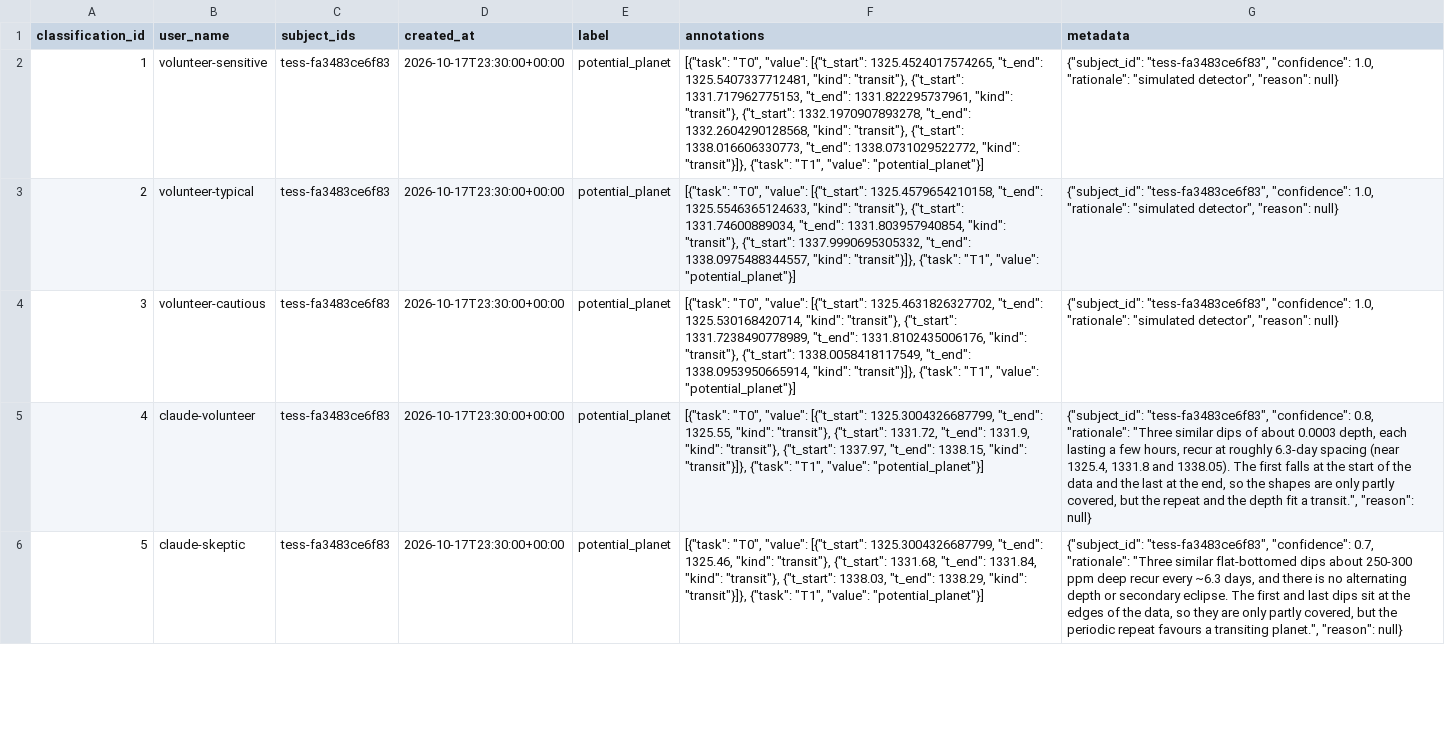
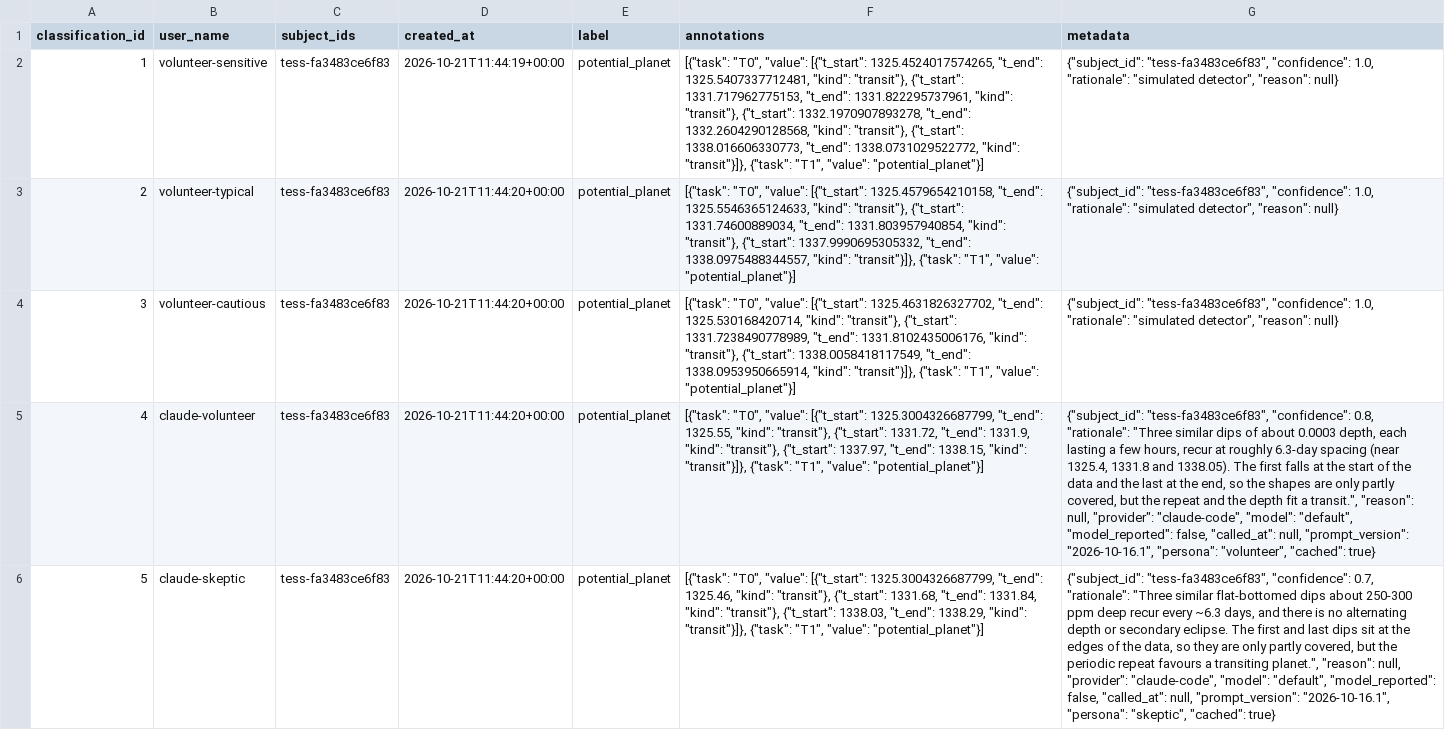
Before and after one commit to ashfordeOU/SetuHQ, a CSV file: runs/tess-pi-men-s1/classifications.csv, drawn as a sheet; only a part is shown; the diff covers the shown part only; the diff names each change by its address in the sheet, - before the commit and + after, or states it on an @@ line.

Commit message:
Re-run on the fixed code: the pi Men run, the live catalogue, injection recovery, the threshold sweep
- runs/tess-pi-men-s1: run again from the start (scripts/rerun_pi_men.py, commit
  f689e95). The subject images and prompts are byte-identical to the first run's,
  so the two Sentinels' stored answers were reused; none was asked again. Every
  dip, vetting result, fit and FAP equals the replaced run's (7 dips, 6 passed;
  Rp/R* 0.0179 +- 0.0017, T14 3.07 +- 0.17 h; FAP < 1e-4 over 10,000 trials); the
  manifest records the field-by-field comparison. New with the current code: the
  extended-vetting record and the reduced FPP per candidate. No code note.
- docs/discoveries/catalog.json: the live catalogue's 19 targets re-run on the
  same sectors with the cached TOI table (scripts/rerun_live_feed.py): the same
  24 entries on 2 known TOIs, 0 new signals. No code note.
- Injection recovery (Probes): 1000 ppm recovered 3, 16 and 20 of 20 at 1, 2 and
  4 h (was 1, 12 and 18); 300 and 3000 ppm unchanged; 0 false positives.
- Threshold sweep: the held-out score is 0.833 for both settings (was 0.875);
  the decision is unchanged (keep the default).
- pi_men_validation.md: the same fit, without the pre-fix note.

```diff
--- a/runs/tess-pi-men-s1/classifications.csv
+++ b/runs/tess-pi-men-s1/classifications.csv
-D2 (created_at): 2026-10-17T23:30:00+00:00
+D2 (created_at): 2026-10-21T11:44:19+00:00
-D3:D6 (created_at): 2026-10-17T23:30:00+00:00
+D3:D6 (created_at): 2026-10-21T11:44:20+00:00
-G5 (metadata): …transit.", "reason": null}
+G5 (metadata): …transit.", "reason": null, "provider": "claude-code", "model": "default", "model_reported": false, "called_at": null, "prompt_version": "2026-10-16.1", "persona": "volunteer", "cached": true}
-G6 (metadata): …planet.", "reason": null}
+G6 (metadata): …planet.", "reason": null, "provider": "claude-code", "model": "default", "model_reported": false, "called_at": null, "prompt_version": "2026-10-16.1", "persona": "skeptic", "cached": true}
```
Also changed, not shown: 7 edited cells elsewhere in this file, runs/tess-pi-men-s1/candidates.csv, 9 other files.
